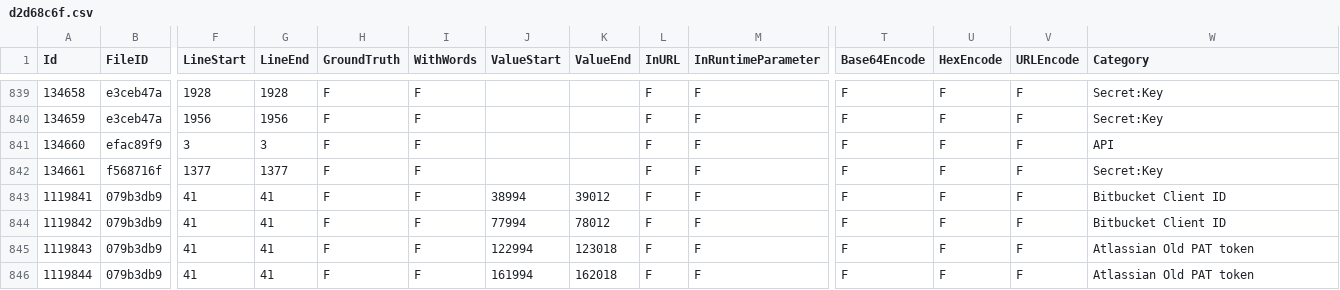
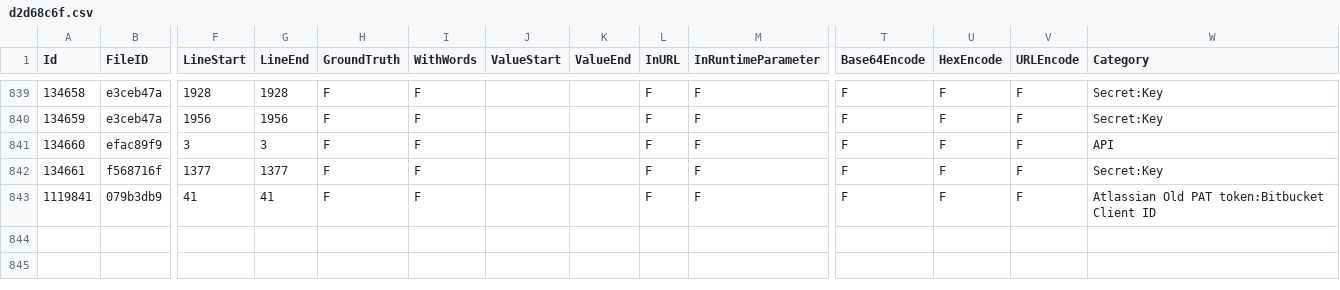
Before and after one commit to Samsung/CredData, a CSV file: meta/d2d68c6f.csv, drawn as a sheet; only a part is shown, gaps mark what is left out; rows hold the shown columns only; the diff names each change by its address in the sheet, - before the commit and + after, or states it on an @@ line.

```diff
--- a/meta/d2d68c6f.csv
+++ b/meta/d2d68c6f.csv
-J843 (ValueStart): 38994
+J843 (ValueStart): (empty)
-K843 (ValueEnd): 39012
+K843 (ValueEnd): (empty)
-W843 (Category): Bitbucket Client ID
+W843 (Category): Atlassian Old PAT token:Bitbucket Client ID
-row 844: 1119842 | 079b3db9 | 41 | 41 | F | F | 77994 | 78012 | F | F | F | F | F | Bitbucket Client ID
-row 845: 1119843 | 079b3db9 | 41 | 41 | F | F | 122994 | 123018 | F | F | F | F | F | Atlassian Old PAT token
-row 846: 1119844 | 079b3db9 | 41 | 41 | F | F | 161994 | 162018 | F | F | F | F | F | Atlassian Old PAT token
```
Also changed, not shown: meta/0f133e09.csv, meta/6ab520fe.csv, 1 other file.
